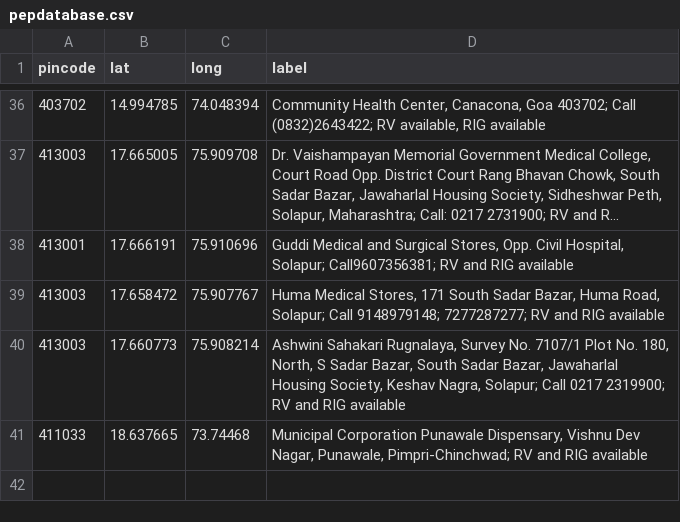
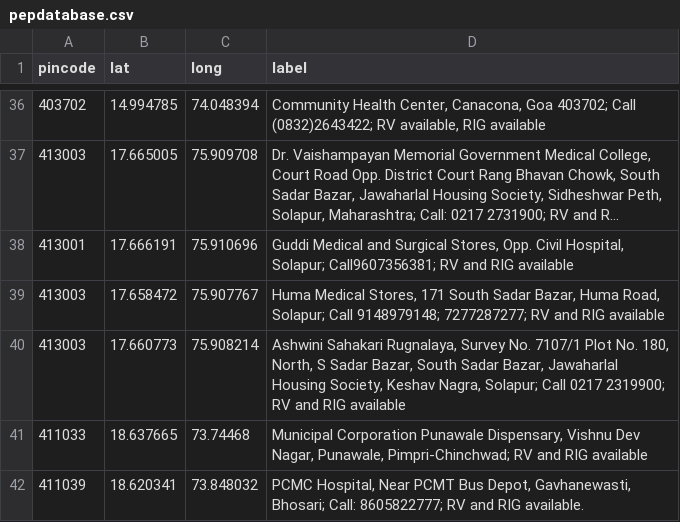
Before and after one commit to anyadoc/FRDattacks-India, a CSV file: pepdatabase.csv, drawn as a sheet; only a part is shown, gaps mark what is left out; long unchanged cells end in ….

Commit message:
pcmc Bhosari

```diff
--- a/pepdatabase.csv
+++ b/pepdatabase.csv
@@ -41 +41,2 @@ pincode,lat,long,label
 411033,18.637665,73.74468,"Municipal Corporation Punawale Dispensary, Vishnu Dev Nagar, Punawale, Pimpri-Chinchwad; RV and RIG available"
+411039,18.620341,73.848032,"PCMC Hospital, Near PCMT Bus Depot, Gavhanewasti, Bhosari; Call: 8605822777; RV and RIG available."
```
